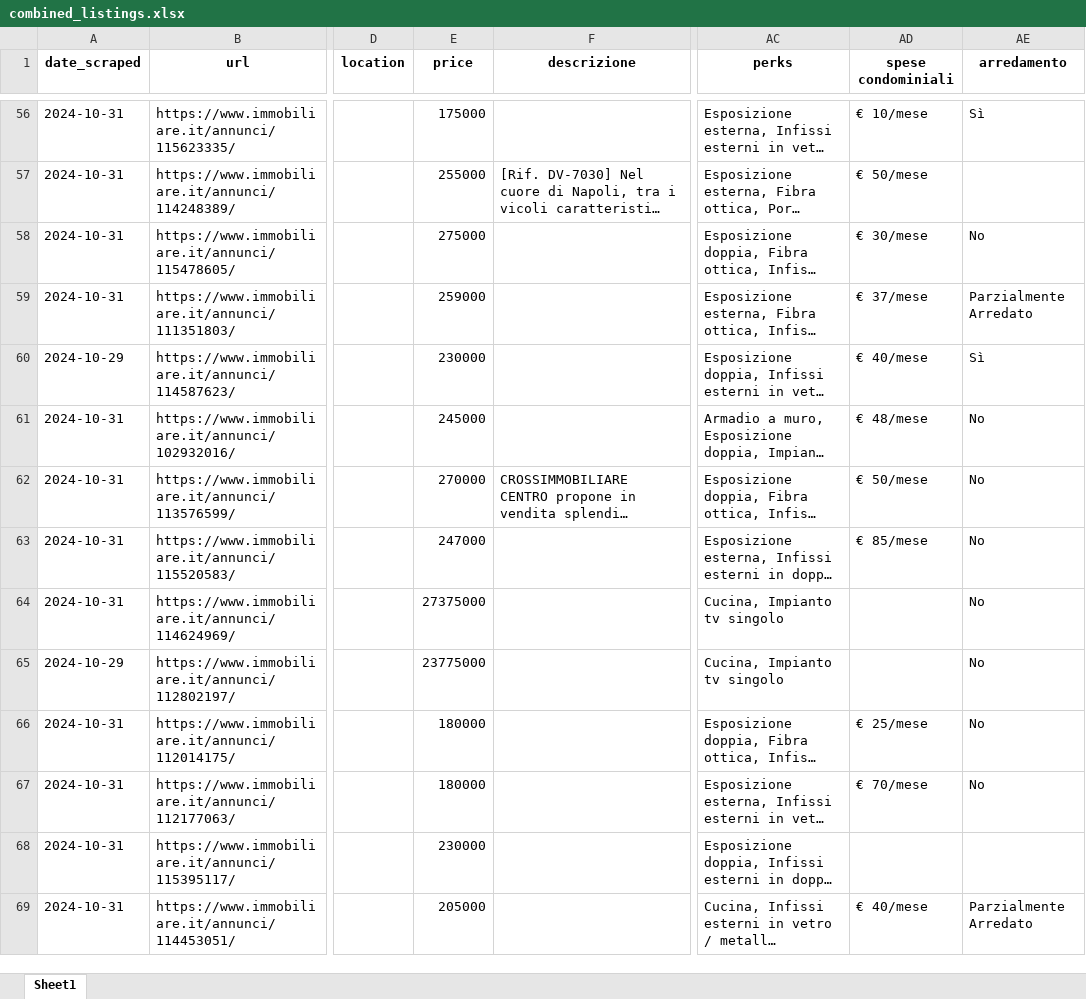
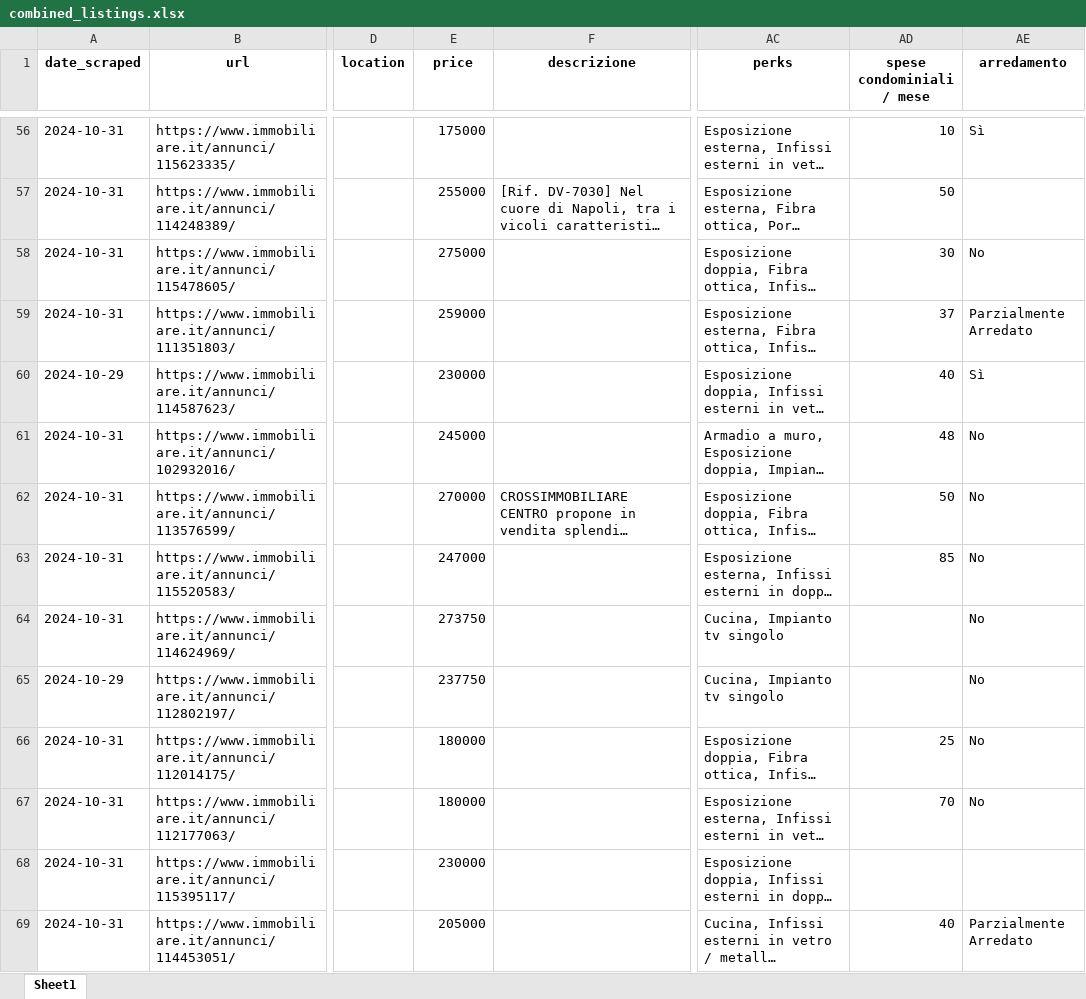
Before and after one commit to c0pper/realestate_finder, an Excel workbook: combined_listings.xlsx, sheet Sheet1, drawn as a sheet; only a part is shown, gaps mark what is left out; long unchanged cells end in …; values as stored, in another font and other column widths than the file's, no borders; the diff covers the shown part only; the diff names each change by its address in the sheet, - before the commit and + after, or states it on an @@ line.

```diff
--- a/combined_listings.xlsx (sheet Sheet1)
+++ b/combined_listings.xlsx (sheet Sheet1)
-AD1: spese condominiali
+AD1: spese condominiali / mese
-AD56 (spese condominiali / mese): € 10/mese
+AD56 (spese condominiali / mese): 10
-AD57 (spese condominiali / mese): € 50/mese
+AD57 (spese condominiali / mese): 50
-AD58 (spese condominiali / mese): € 30/mese
+AD58 (spese condominiali / mese): 30
-AD59 (spese condominiali / mese): € 37/mese
+AD59 (spese condominiali / mese): 37
-AD60 (spese condominiali / mese): € 40/mese
+AD60 (spese condominiali / mese): 40
-AD61 (spese condominiali / mese): € 48/mese
+AD61 (spese condominiali / mese): 48
-AD62 (spese condominiali / mese): € 50/mese
+AD62 (spese condominiali / mese): 50
-AD63 (spese condominiali / mese): € 85/mese
+AD63 (spese condominiali / mese): 85
-E64 (price): 27375000
+E64 (price): 273750
-E65 (price): 23775000
+E65 (price): 237750
-AD66 (spese condominiali / mese): € 25/mese
+AD66 (spese condominiali / mese): 25
-AD67 (spese condominiali / mese): € 70/mese
+AD67 (spese condominiali / mese): 70
-AD69 (spese condominiali / mese): € 40/mese
+AD69 (spese condominiali / mese): 40
```
Also changed, not shown: 97 edited cells elsewhere in this sheet, 30 other files.
